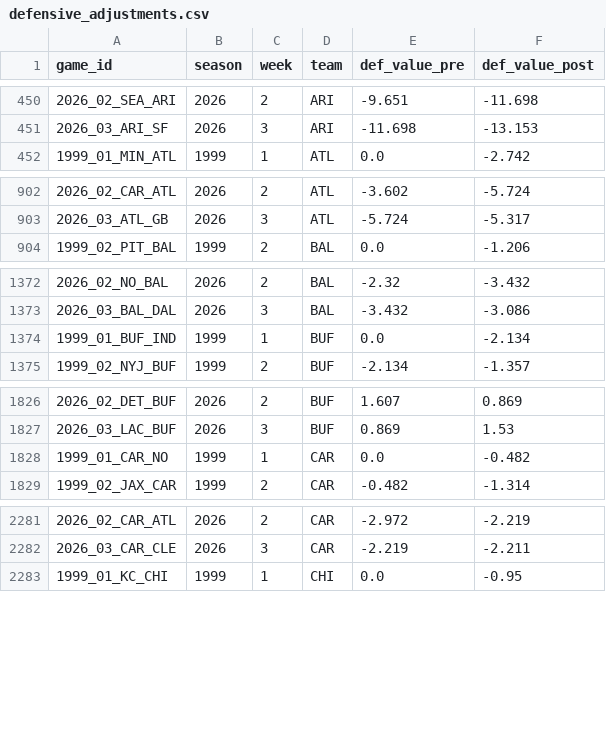
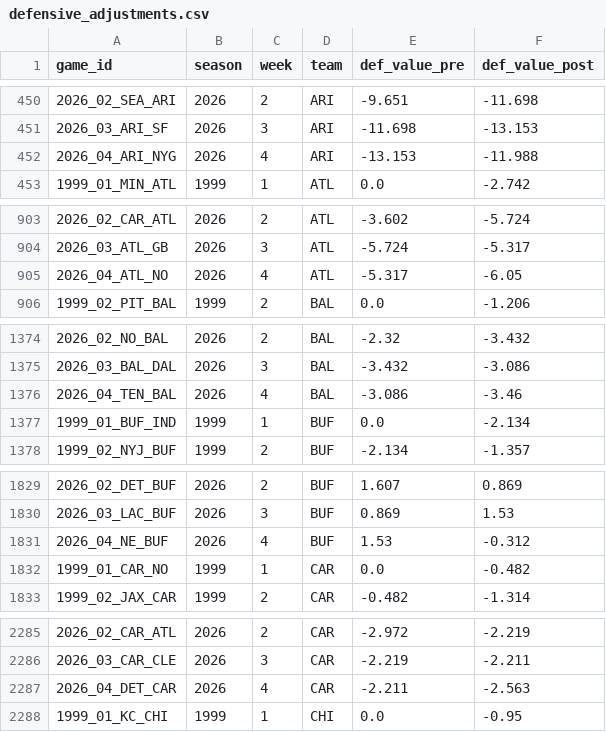
Before and after one commit to mitch-avis/nfeloqb, a CSV file: Other Data/defensive_adjustments.csv, drawn as a sheet; only a part is shown, gaps mark what is left out; the diff covers the shown part only; the diff names each change by its address in the sheet, - before the commit and + after, or states it on an @@ line.

```diff
--- a/Other Data/defensive_adjustments.csv
+++ b/Other Data/defensive_adjustments.csv
+row 452: 2026_04_ARI_NYG | 2026 | 4 | ARI | -13.153 | -11.988
+row 905: 2026_04_ATL_NO | 2026 | 4 | ATL | -5.317 | -6.05
+row 1376: 2026_04_TEN_BAL | 2026 | 4 | BAL | -3.086 | -3.46
+row 1831: 2026_04_NE_BUF | 2026 | 4 | BUF | 1.53 | -0.312
+row 2287: 2026_04_DET_CAR | 2026 | 4 | CAR | -2.211 | -2.563
```
Also changed, not shown: 25 added rows elsewhere in this file, Other Data/meta_data.csv, 3 other files.
